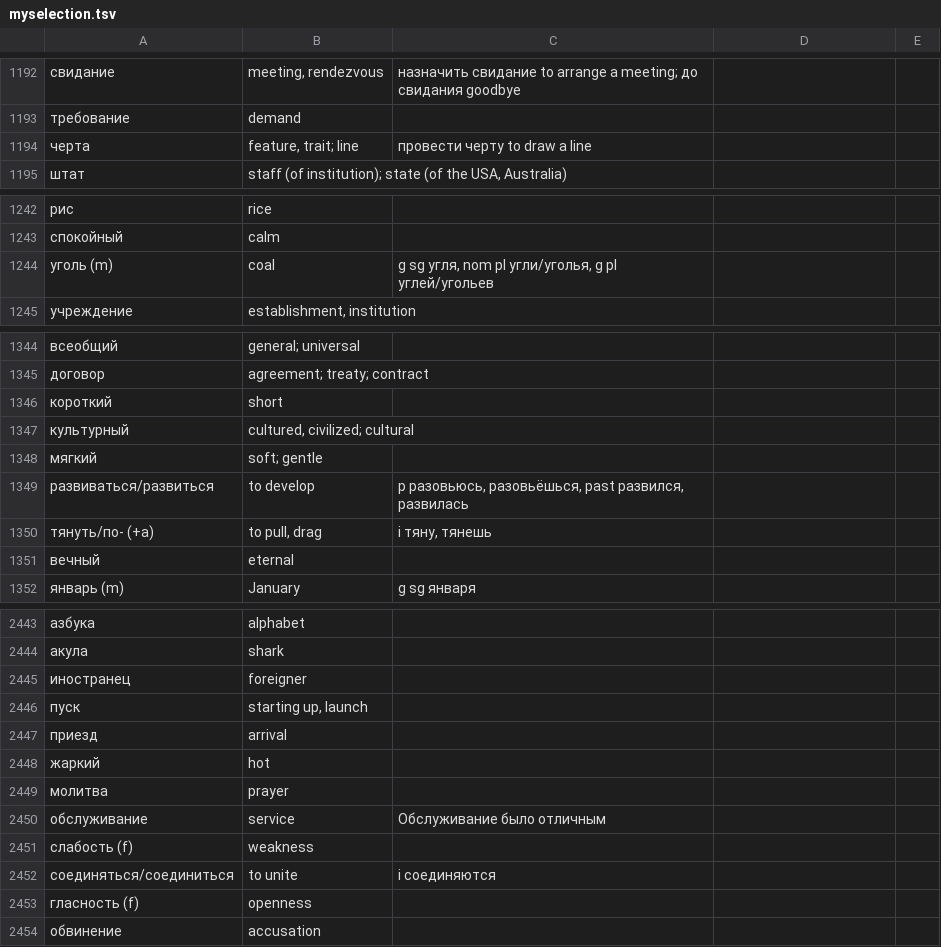
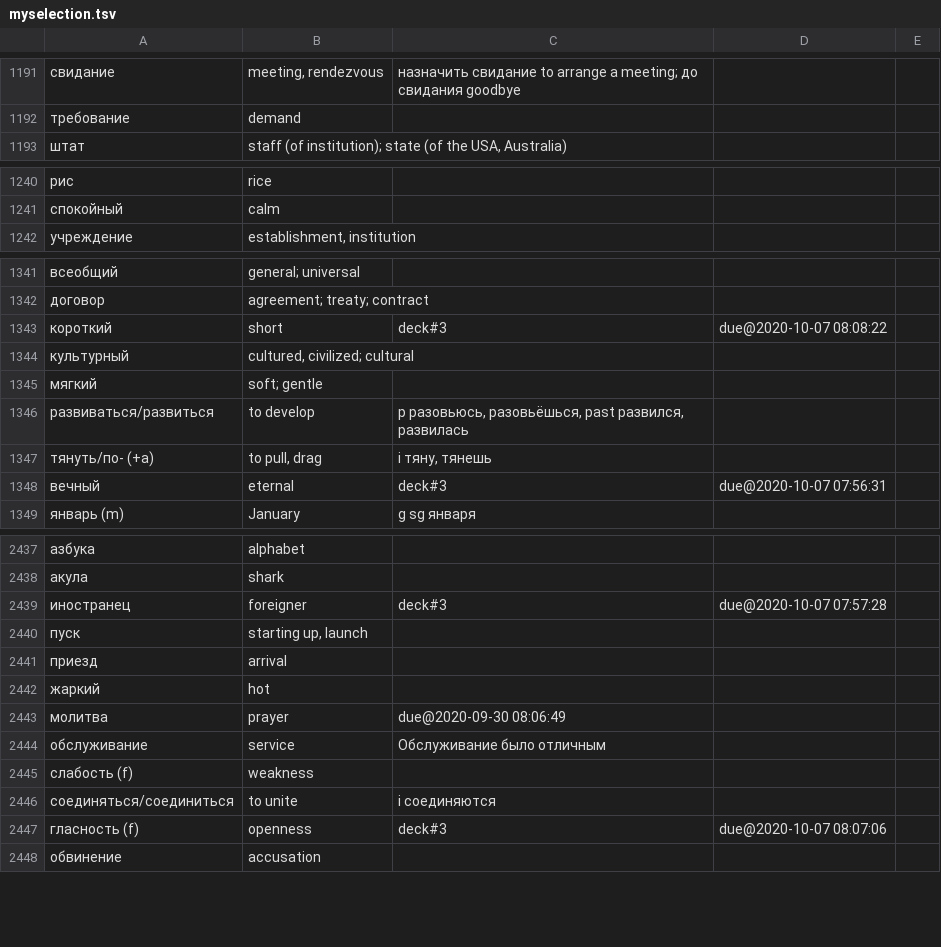
Before and after one commit to proycon/vocadata, a TSV file: ru/myselection.tsv, drawn as a sheet; only a part is shown, gaps mark what is left out; the diff covers the shown part only.

```diff
--- a/ru/myselection.tsv
+++ b/ru/myselection.tsv
@@ -1193,3 +1192,2 @@
 требование	demand
-черта	feature, trait; line	провести черту to draw a line
 штат	staff (of institution); state (of the USA, Australia)
@@ -1243,3 +1241,2 @@
 спокойный	calm
-уголь (m)	coal	g sg угля, nom pl угли/уголья, g pl углей/угольев
 учреждение	establishment, institution
@@ -1345,3 +1342,3 @@
 договор	agreement; treaty; contract
-короткий	short
+короткий	short	deck#3	due@2020-10-07 08:08:22
 культурный	cultured, civilized; cultural
@@ -1350,3 +1347,3 @@
 тянуть/по- (+a)	to pull, drag	i тяну, тянешь
-вечный	eternal
+вечный	eternal	deck#3	due@2020-10-07 07:56:31
 январь (m)	January	g sg января
@@ -2444,3 +2438,3 @@
 акула	shark
-иностранец	foreigner
+иностранец	foreigner	deck#3	due@2020-10-07 07:57:28
 пуск	starting up, launch
@@ -2448,3 +2442,3 @@
 жаркий	hot
-молитва	prayer
+молитва	prayer	due@2020-09-30 08:06:49
 обслуживание	service	Обслуживание было отличным
@@ -2452,3 +2446,3 @@
 соединяться/соединиться	to unite	i соединяются
-гласность (f)	openness
+гласность (f)	openness	deck#3	due@2020-10-07 08:07:06
 обвинение	accusation
```
Also changed, not shown: 4 removed rows and 126 edited cells elsewhere in this file.
